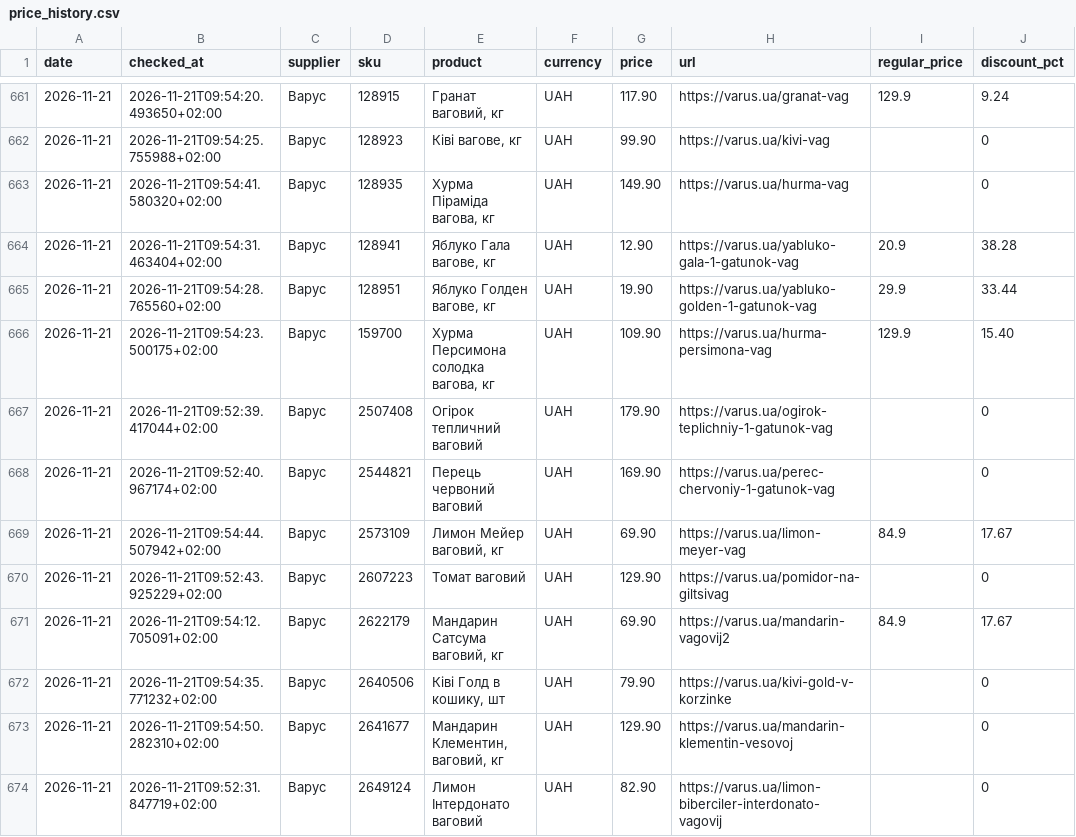
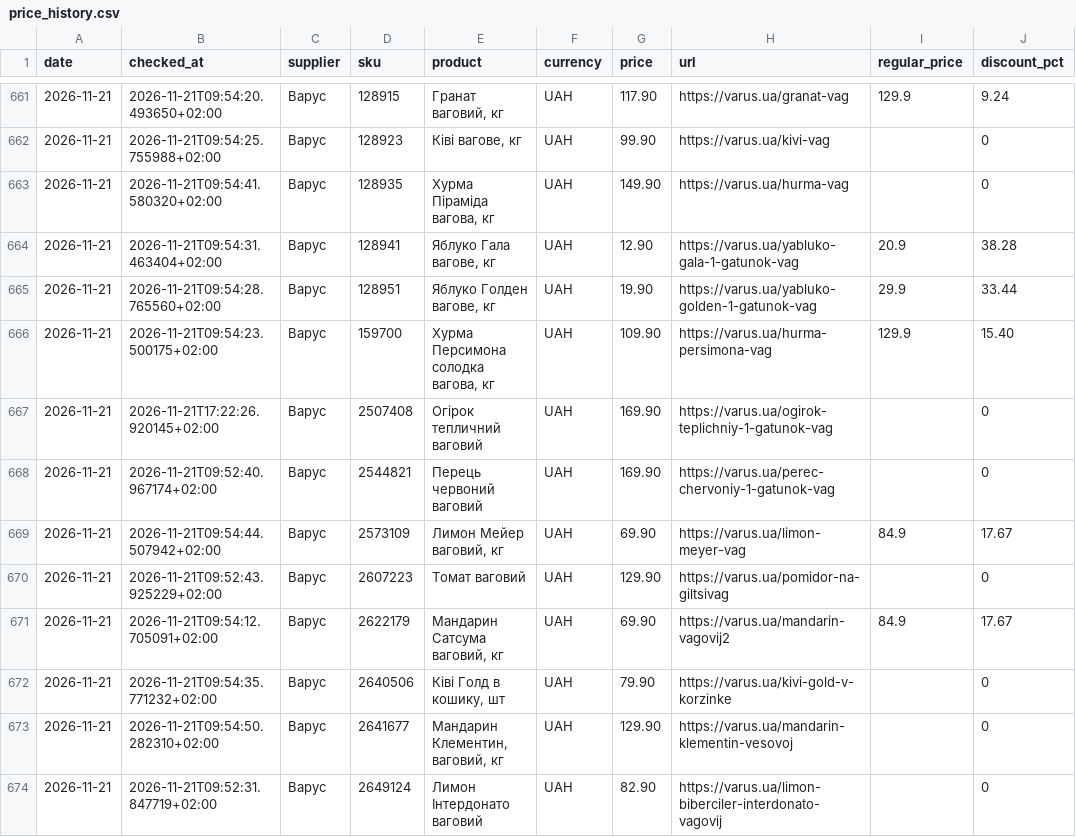
Before and after one commit to Divisible/supplier-price-monitor, a CSV file: data/price_history.csv, drawn as a sheet; only a part is shown, gaps mark what is left out; the diff names each change by its address in the sheet, - before the commit and + after, or states it on an @@ line.

```diff
--- a/data/price_history.csv
+++ b/data/price_history.csv
-B667 (checked_at): 2026-11-21T09:52:39.417044+02:00
+B667 (checked_at): 2026-11-21T17:22:26.920145+02:00
-G667 (price): 179.90
+G667 (price): 169.90
```
Also changed, not shown: data/collection_status.csv.
